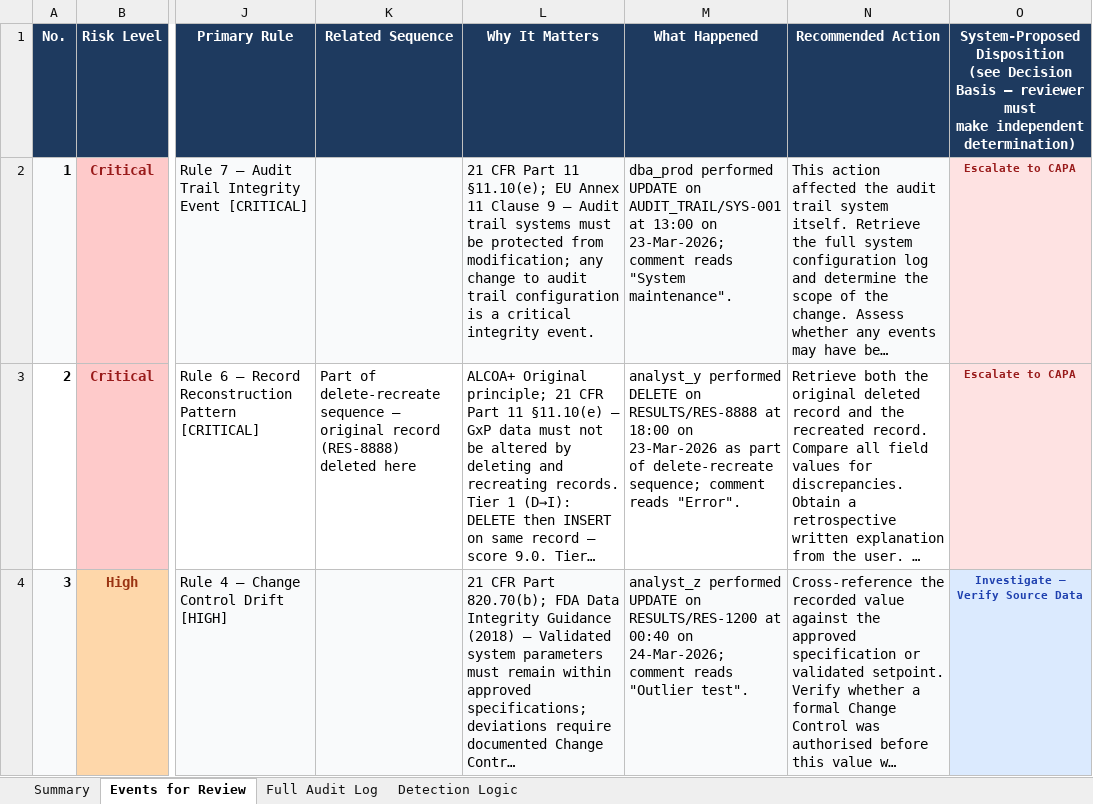
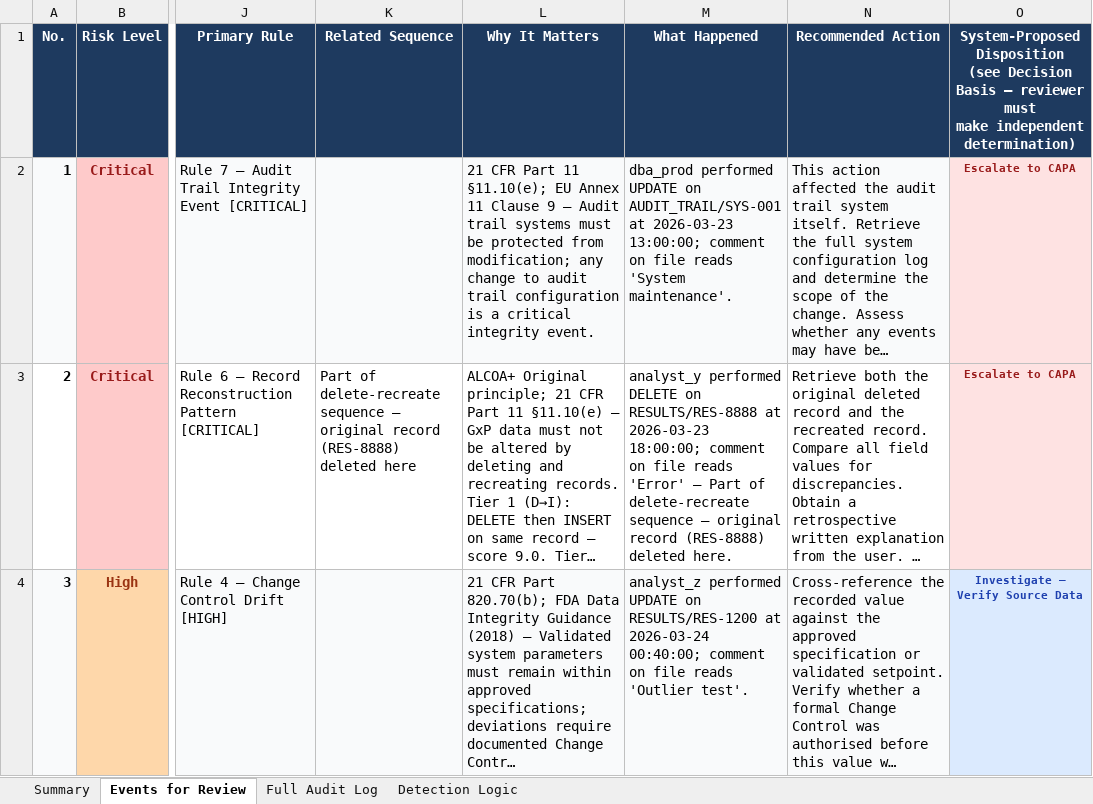
Before and after one commit to shanramani/Traceability-Architect, an Excel workbook: AuditTrail_today.xlsx, sheet Events for Review, drawn as a sheet; only a part is shown, gaps mark what is left out; long unchanged cells end in …; values as stored, in another font and other column widths than the file's, no borders; the diff covers the shown part only; the diff names each change by its address in the sheet, - before the commit and + after, or states it on an @@ line.

```diff
--- a/AuditTrail_today.xlsx (sheet Events for Review)
+++ b/AuditTrail_today.xlsx (sheet Events for Review)
-M2 (What Happened): …AUDIT_TRAIL/SYS-001 at 13:00 on 23-Mar-2026; comment reads "System maintenance".
+M2 (What Happened): …AUDIT_TRAIL/SYS-001 at 2026-03-23 13:00:00; comment on file reads 'System maintenance'.
-M3 (What Happened): …RESULTS/RES-8888 at 18:00 on 23-Mar-2026 as part of delete-recreate sequence; comment reads "Error".
+M3 (What Happened): …RESULTS/RES-8888 at 2026-03-23 18:00:00; comment on file reads 'Error' — Part of delete-recreate sequence — original record (RES-8888) deleted here.
-M4 (What Happened): …RESULTS/RES-1200 at 00:40 on 24-Mar-2026; comment reads "Outlier test".
+M4 (What Happened): …RESULTS/RES-1200 at 2026-03-24 00:40:00; comment on file reads 'Outlier test'.
```
Also changed, not shown: 3 edited cells elsewhere in this sheet, sheet Detection Logic, sheet Summary.
